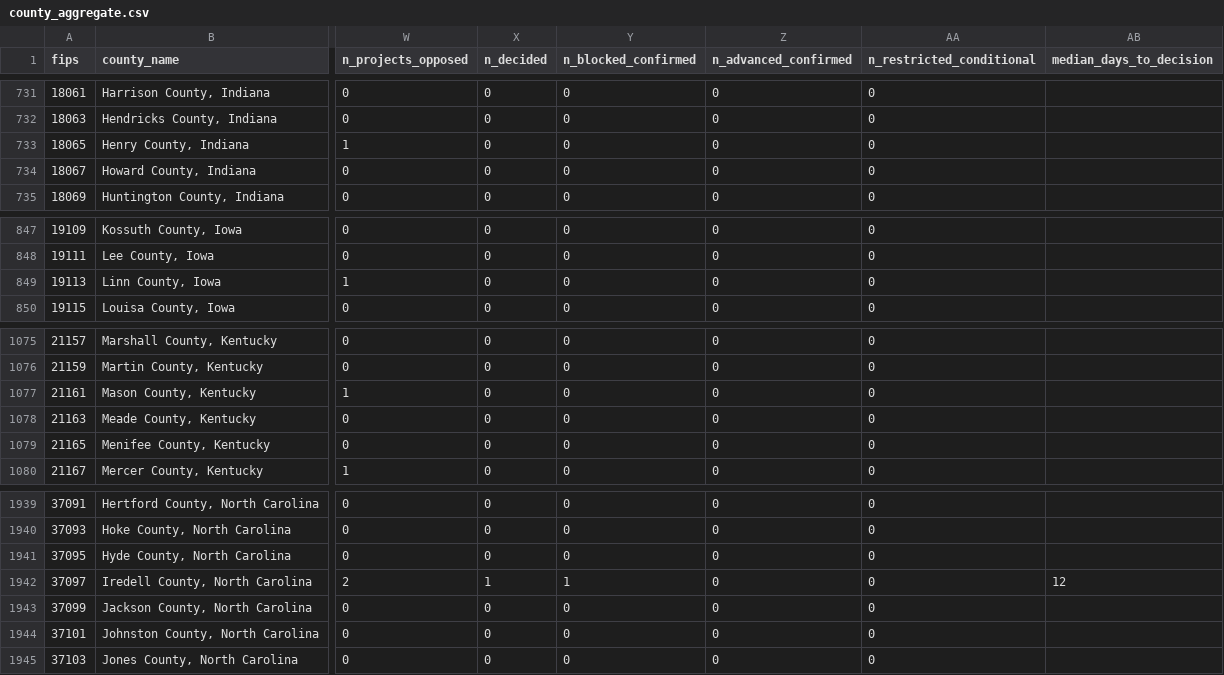
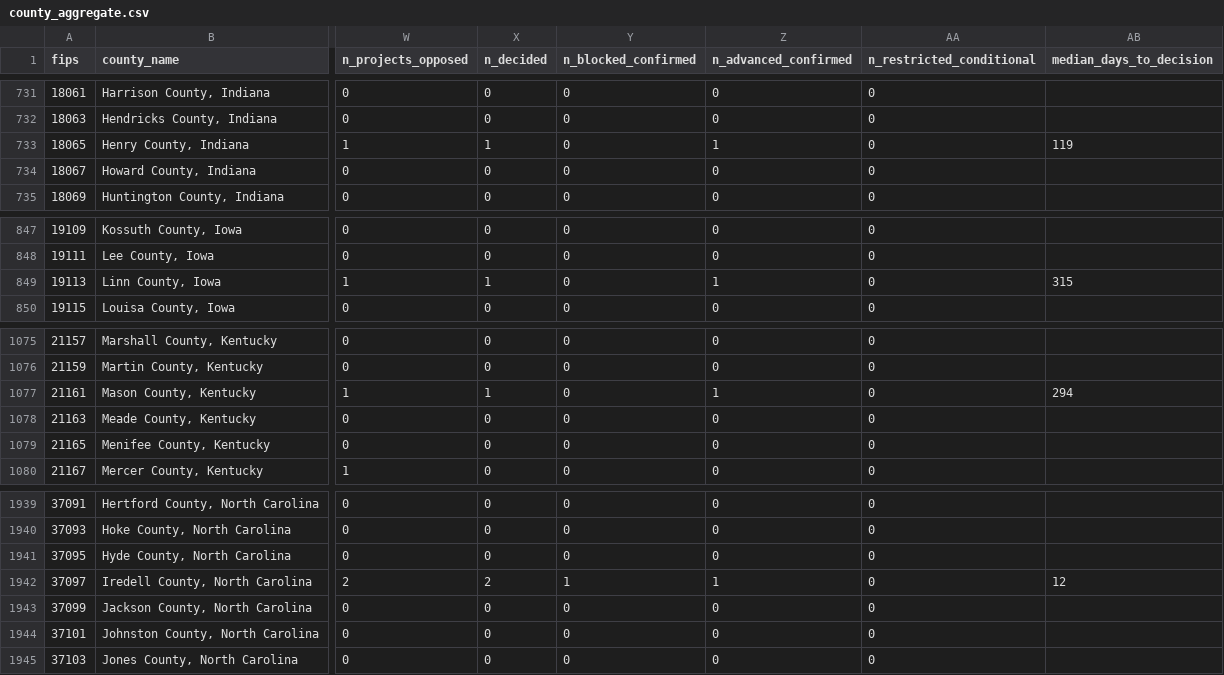
Before and after one commit to pricephillips/data-center-map, a CSV file: data/county_aggregate.csv, drawn as a sheet; only a part is shown, gaps mark what is left out; the diff names each change by its address in the sheet, - before the commit and + after, or states it on an @@ line.

```diff
--- a/data/county_aggregate.csv
+++ b/data/county_aggregate.csv
-X733 (n_decided): 0
+X733 (n_decided): 1
-Z733 (n_advanced_confirmed): 0
+Z733 (n_advanced_confirmed): 1
-AB733 (median_days_to_decision): (empty)
+AB733 (median_days_to_decision): 119
-X849 (n_decided): 0
+X849 (n_decided): 1
-Z849 (n_advanced_confirmed): 0
+Z849 (n_advanced_confirmed): 1
-AB849 (median_days_to_decision): (empty)
+AB849 (median_days_to_decision): 315
-X1077 (n_decided): 0
+X1077 (n_decided): 1
-Z1077 (n_advanced_confirmed): 0
+Z1077 (n_advanced_confirmed): 1
-AB1077 (median_days_to_decision): (empty)
+AB1077 (median_days_to_decision): 294
-X1942 (n_decided): 1
+X1942 (n_decided): 2
-Z1942 (n_advanced_confirmed): 0
+Z1942 (n_advanced_confirmed): 1
```
Also changed, not shown: configs/local_meeting_watchlist.csv, data/baseline_universe.csv, 15 other files.
